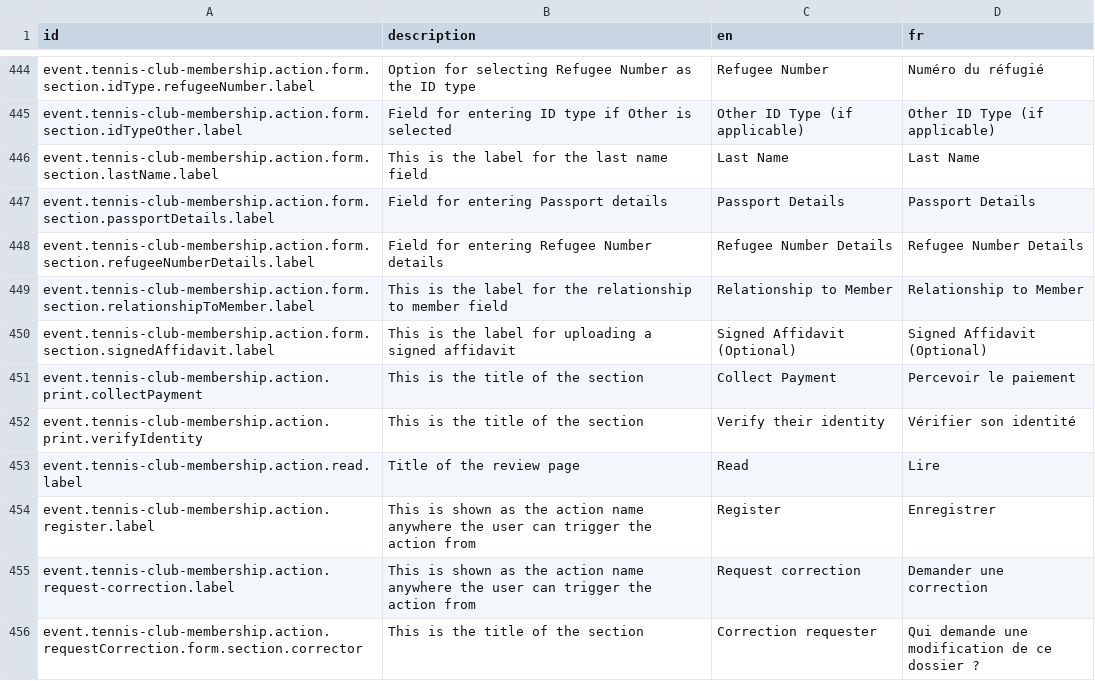
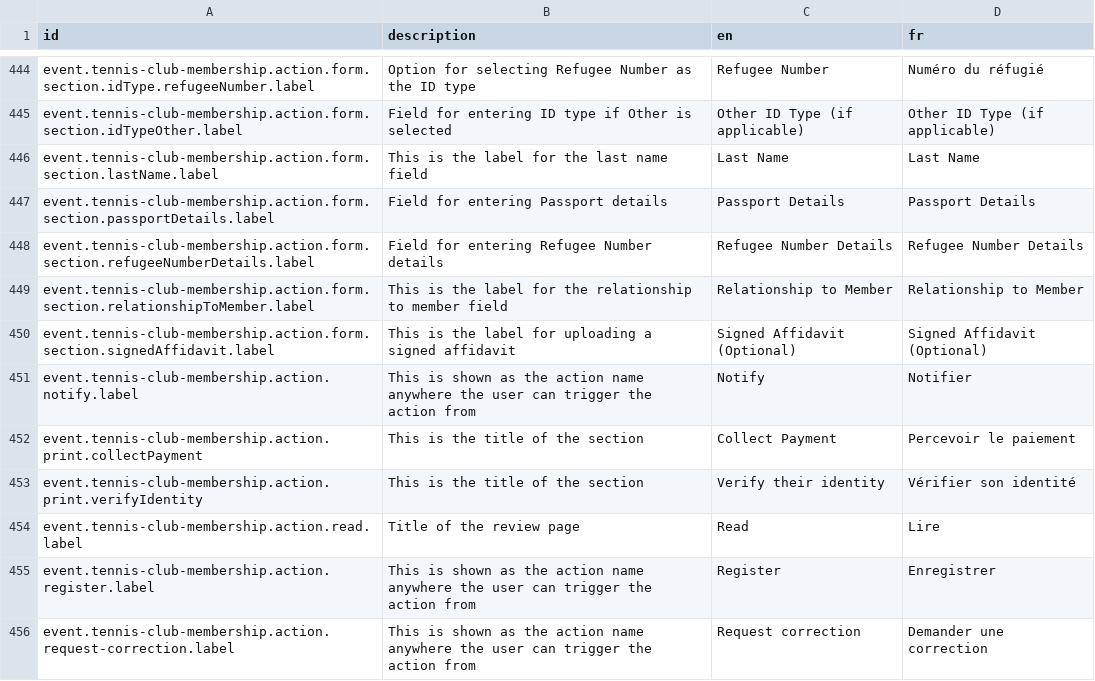
Before and after one commit to opencrvs/opencrvs-core, a CSV file: packages/countryconfig-template/src/translations/countryconfig.csv, drawn as a sheet; only a part is shown, gaps mark what is left out; the shorter side is filled out with more unchanged rows; the diff names each change by its address in the sheet, - before the commit and + after, or states it on an @@ line.

Commit message:
chore: add notify config in tennis club events

```diff
--- a/packages/countryconfig-template/src/translations/countryconfig.csv
+++ b/packages/countryconfig-template/src/translations/countryconfig.csv
+row 451: event.tennis-club-membership.action.notify.label | This is shown as the action name anywhere the user can trigger the action from | Notify | Notifier
```
Also changed, not shown: packages/testland/src/translations/countryconfig.csv, 2 other files.
